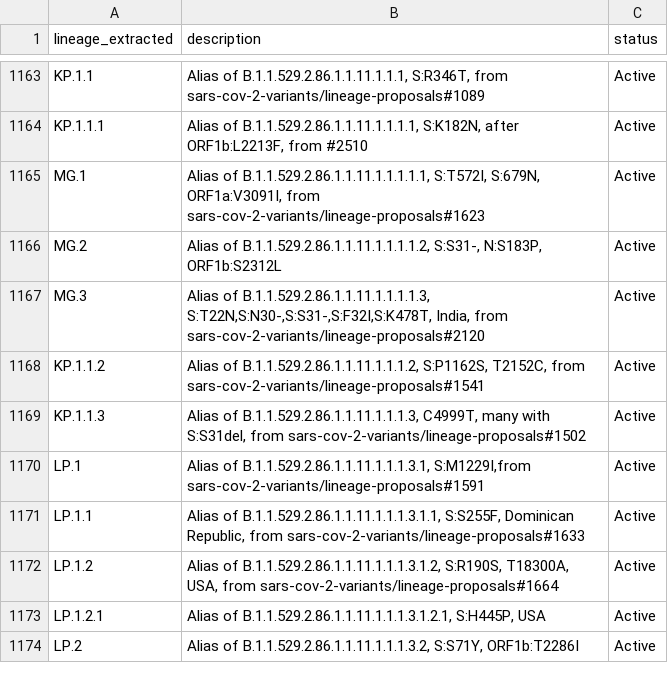
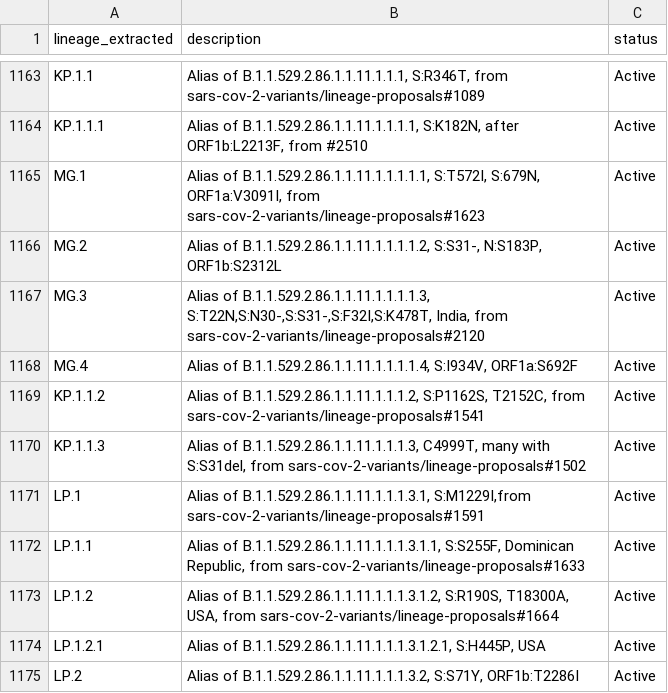
Before and after one commit to NW-PaGe/lineage_classifications, a CSV file: data/lineages.csv, drawn as a sheet; only a part is shown, gaps mark what is left out; the diff names each change by its address in the sheet, - before the commit and + after, or states it on an @@ line.

```diff
--- a/data/lineages.csv
+++ b/data/lineages.csv
+row 1168: MG.4 | Alias of B.1.1.529.2.86.1.1.11.1.1.1.1.4, S:I934V, ORF1a:S692F | Active
```
